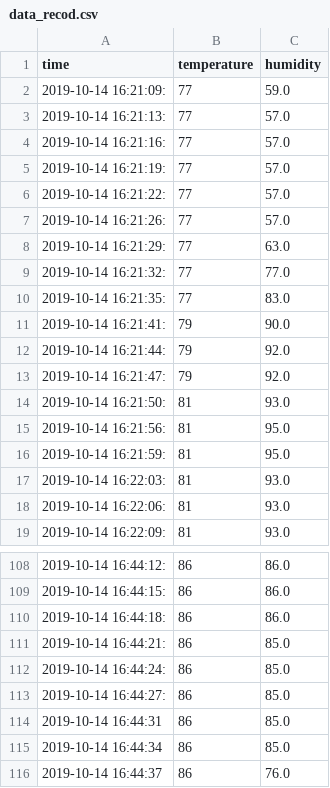
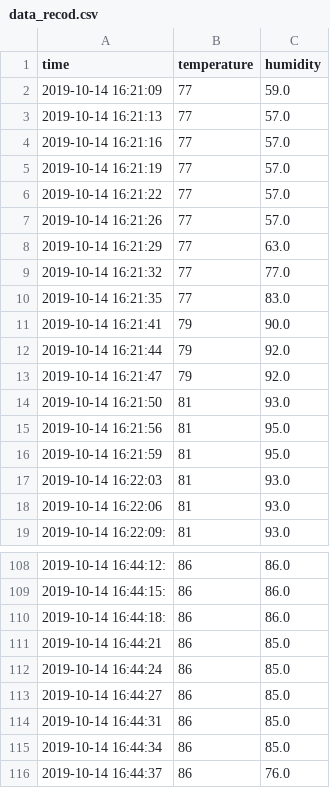
Before and after one commit to jiaming-cs/Server_Room_Monitor, a CSV file: scripts/data_gathering/data_recod.csv, drawn as a sheet; only a part is shown, gaps mark what is left out.

```diff
--- a/scripts/data_gathering/data_recod.csv
+++ b/scripts/data_gathering/data_recod.csv
@@ -1,19 +1,19 @@
 time,temperature,humidity
-2019-10-14 16:21:09:,77,59.0
-2019-10-14 16:21:13:,77,57.0
-2019-10-14 16:21:16:,77,57.0
-2019-10-14 16:21:19:,77,57.0
-2019-10-14 16:21:22:,77,57.0
-2019-10-14 16:21:26:,77,57.0
-2019-10-14 16:21:29:,77,63.0
-2019-10-14 16:21:32:,77,77.0
-2019-10-14 16:21:35:,77,83.0
-2019-10-14 16:21:41:,79,90.0
-2019-10-14 16:21:44:,79,92.0
-2019-10-14 16:21:47:,79,92.0
-2019-10-14 16:21:50:,81,93.0
-2019-10-14 16:21:56:,81,95.0
-2019-10-14 16:21:59:,81,95.0
-2019-10-14 16:22:03:,81,93.0
-2019-10-14 16:22:06:,81,93.0
+2019-10-14 16:21:09,77,59.0
+2019-10-14 16:21:13,77,57.0
+2019-10-14 16:21:16,77,57.0
+2019-10-14 16:21:19,77,57.0
+2019-10-14 16:21:22,77,57.0
+2019-10-14 16:21:26,77,57.0
+2019-10-14 16:21:29,77,63.0
+2019-10-14 16:21:32,77,77.0
+2019-10-14 16:21:35,77,83.0
+2019-10-14 16:21:41,79,90.0
+2019-10-14 16:21:44,79,92.0
+2019-10-14 16:21:47,79,92.0
+2019-10-14 16:21:50,81,93.0
+2019-10-14 16:21:56,81,95.0
+2019-10-14 16:21:59,81,95.0
+2019-10-14 16:22:03,81,93.0
+2019-10-14 16:22:06,81,93.0
 2019-10-14 16:22:09:,81,93.0
@@ -110,5 +110,5 @@ time,temperature,humidity
 2019-10-14 16:44:18:,86,86.0
-2019-10-14 16:44:21:,86,85.0
-2019-10-14 16:44:24:,86,85.0
-2019-10-14 16:44:27:,86,85.0
+2019-10-14 16:44:21,86,85.0
+2019-10-14 16:44:24,86,85.0
+2019-10-14 16:44:27,86,85.0
 2019-10-14 16:44:31,86,85.0
```
Also changed, not shown: 5 other files.
